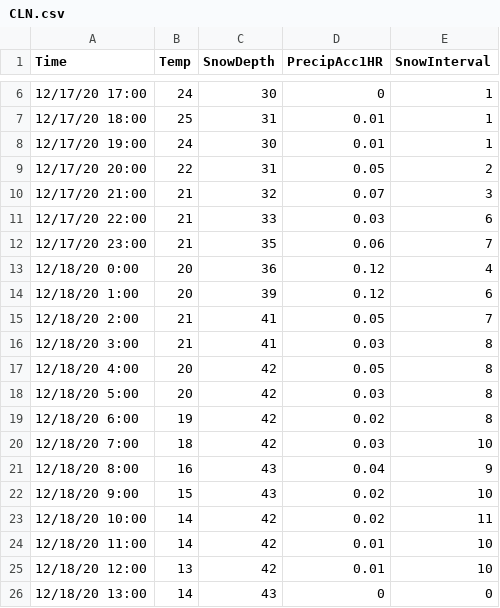
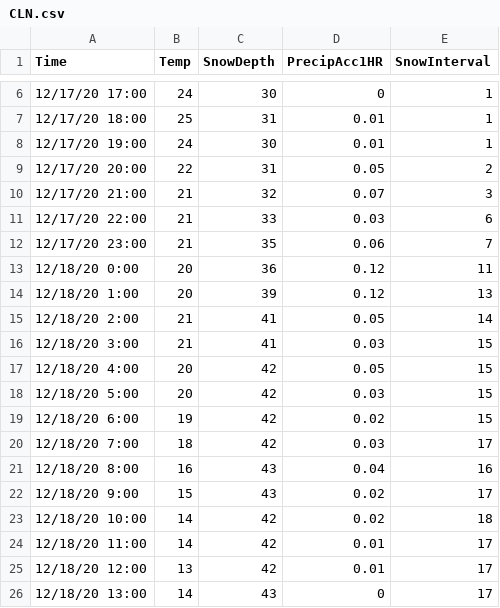
Before and after one commit to alexblackmer/DEID-Visualizer, a CSV file: data/CLN.csv, drawn as a sheet; only a part is shown, gaps mark what is left out.

```diff
--- a/data/CLN.csv
+++ b/data/CLN.csv
@@ -12,15 +12,15 @@
 12/17/20 23:00,21,35,0.06,7
-12/18/20 0:00,20,36,0.12,4
-12/18/20 1:00,20,39,0.12,6
-12/18/20 2:00,21,41,0.05,7
-12/18/20 3:00,21,41,0.03,8
-12/18/20 4:00,20,42,0.05,8
-12/18/20 5:00,20,42,0.03,8
-12/18/20 6:00,19,42,0.02,8
-12/18/20 7:00,18,42,0.03,10
-12/18/20 8:00,16,43,0.04,9
-12/18/20 9:00,15,43,0.02,10
-12/18/20 10:00,14,42,0.02,11
-12/18/20 11:00,14,42,0.01,10
-12/18/20 12:00,13,42,0.01,10
-12/18/20 13:00,14,43,0,0
+12/18/20 0:00,20,36,0.12,11
+12/18/20 1:00,20,39,0.12,13
+12/18/20 2:00,21,41,0.05,14
+12/18/20 3:00,21,41,0.03,15
+12/18/20 4:00,20,42,0.05,15
+12/18/20 5:00,20,42,0.03,15
+12/18/20 6:00,19,42,0.02,15
+12/18/20 7:00,18,42,0.03,17
+12/18/20 8:00,16,43,0.04,16
+12/18/20 9:00,15,43,0.02,17
+12/18/20 10:00,14,42,0.02,18
+12/18/20 11:00,14,42,0.01,17
+12/18/20 12:00,13,42,0.01,17
+12/18/20 13:00,14,43,0,17
```
Also changed, not shown: 3 other files.
